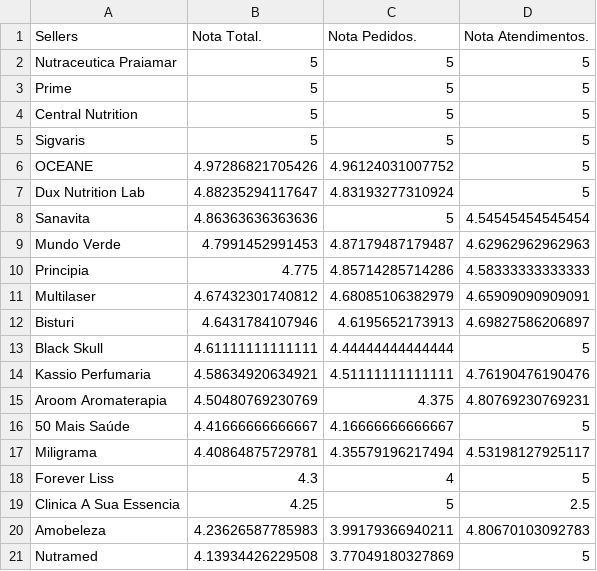
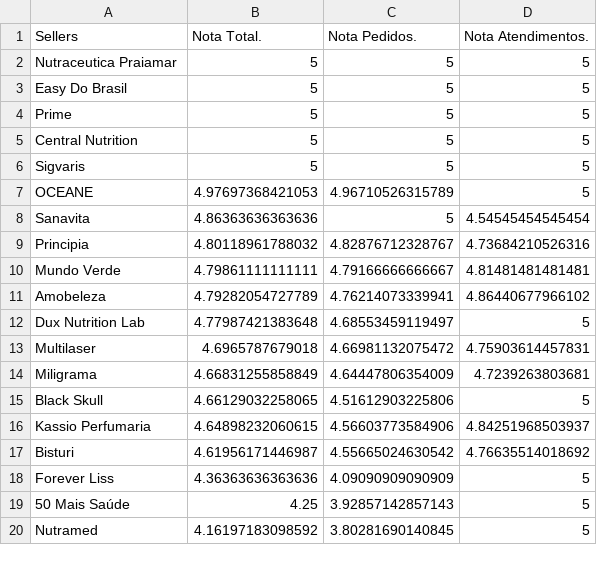
Before and after one commit to panvelinfinita/csv, a CSV file: sellernote.csv, drawn as a sheet; only a part is shown; the diff covers the shown part only.

Commit message:
Update sellernote.csv

```diff
--- a/sellernote.csv
+++ b/sellernote.csv
@@ -2,2 +2,3 @@ Sellers,Nota Total.,Nota Pedidos.,Nota Atendimentos.
 Nutraceutica Praiamar,5,5,5
+Easy Do Brasil,5,5,5
 Prime,5,5,5
@@ -5,17 +6,15 @@ Central Nutrition,5,5,5
 Sigvaris,5,5,5
-OCEANE,4.97286821705426,4.96124031007752,5
-Dux Nutrition Lab,4.88235294117647,4.83193277310924,5
+OCEANE,4.97697368421053,4.96710526315789,5
 Sanavita,4.86363636363636,5,4.54545454545454
-Mundo Verde,4.7991452991453,4.87179487179487,4.62962962962963
-Principia,4.775,4.85714285714286,4.58333333333333
-Multilaser,4.67432301740812,4.68085106382979,4.65909090909091
-Bisturi,4.6431784107946,4.6195652173913,4.69827586206897
-Black Skull,4.61111111111111,4.44444444444444,5
-Kassio Perfumaria,4.58634920634921,4.51111111111111,4.76190476190476
-Aroom Aromaterapia,4.50480769230769,4.375,4.80769230769231
-50 Mais Saúde,4.41666666666667,4.16666666666667,5
-Miligrama,4.40864875729781,4.35579196217494,4.53198127925117
-Forever Liss,4.3,4,5
-Clinica A Sua Essencia,4.25,5,2.5
-Amobeleza,4.23626587785983,3.99179366940211,4.80670103092783
-Nutramed,4.13934426229508,3.77049180327869,5
+Principia,4.80118961788032,4.82876712328767,4.73684210526316
+Mundo Verde,4.79861111111111,4.79166666666667,4.81481481481481
+Amobeleza,4.79282054727789,4.76214073339941,4.86440677966102
+Dux Nutrition Lab,4.77987421383648,4.68553459119497,5
+Multilaser,4.6965787679018,4.66981132075472,4.75903614457831
+Miligrama,4.66831255858849,4.64447806354009,4.7239263803681
+Black Skull,4.66129032258065,4.51612903225806,5
+Kassio Perfumaria,4.64898232060615,4.56603773584906,4.84251968503937
+Bisturi,4.61956171446987,4.55665024630542,4.76635514018692
+Forever Liss,4.36363636363636,4.09090909090909,5
+50 Mais Saúde,4.25,3.92857142857143,5
+Nutramed,4.16197183098592,3.80281690140845,5
```
Also changed, not shown: 13 added rows, 12 removed rows and 25 edited cells elsewhere in this file.
